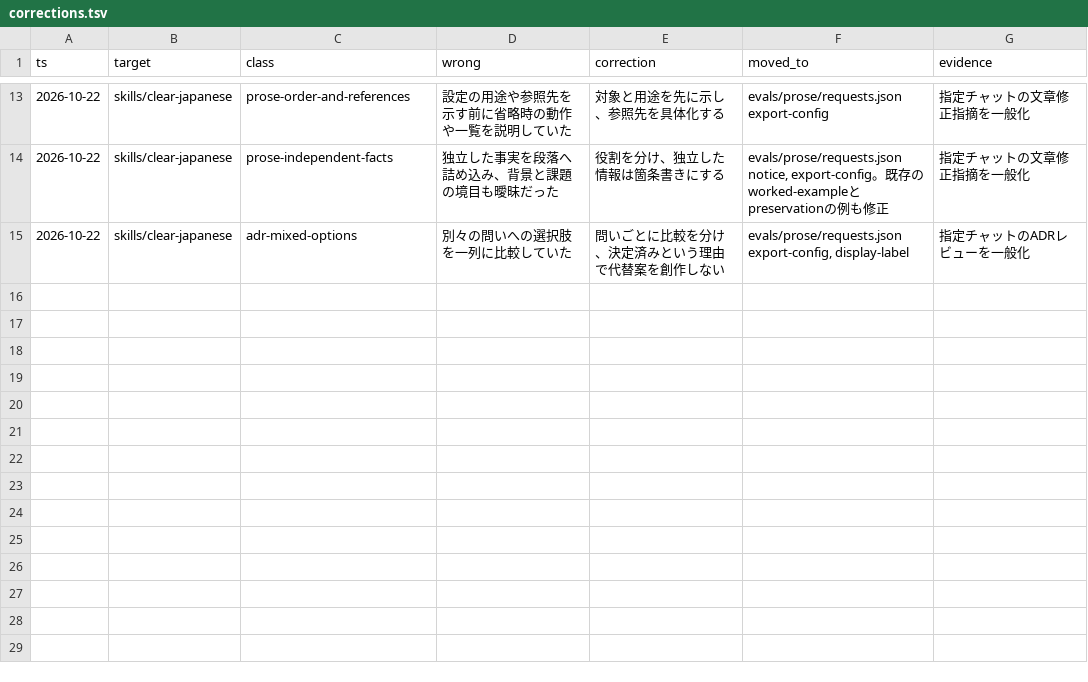
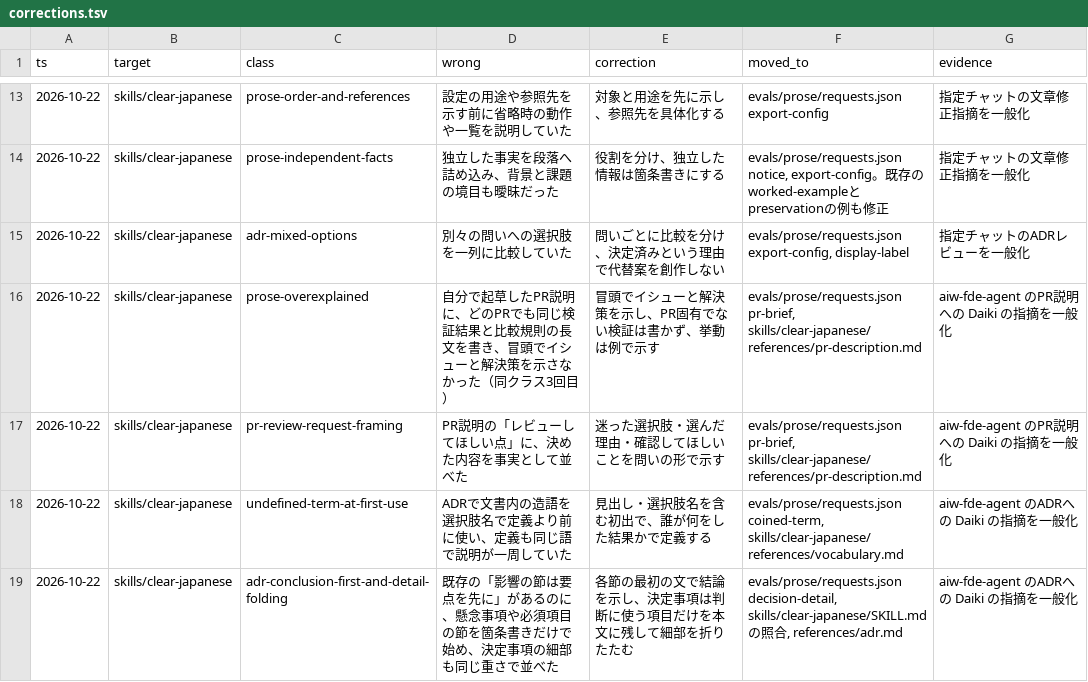
Before and after one commit to 223mle/tsumi, a TSV file: corrections.tsv, drawn as a sheet; only a part is shown, gaps mark what is left out.

```diff
--- a/corrections.tsv
+++ b/corrections.tsv
@@ -15 +15,5 @@ ts	target	class	wrong	correction	moved_to	evidence
 2026-10-22	skills/clear-japanese	adr-mixed-options	別々の問いへの選択肢を一列に比較していた	問いごとに比較を分け、決定済みという理由で代替案を創作しない	evals/prose/requests.json export-config, display-label	指定チャットのADRレビューを一般化
+2026-10-22	skills/clear-japanese	prose-overexplained	自分で起草したPR説明に、どのPRでも同じ検証結果と比較規則の長文を書き、冒頭でイシューと解決策を示さなかった（同クラス3回目）	冒頭でイシューと解決策を示し、PR固有でない検証は書かず、挙動は例で示す	evals/prose/requests.json pr-brief, skills/clear-japanese/references/pr-description.md	aiw-fde-agent のPR説明への Daiki の指摘を一般化
+2026-10-22	skills/clear-japanese	pr-review-request-framing	PR説明の「レビューしてほしい点」に、決めた内容を事実として並べた	迷った選択肢・選んだ理由・確認してほしいことを問いの形で示す	evals/prose/requests.json pr-brief, skills/clear-japanese/references/pr-description.md	aiw-fde-agent のPR説明への Daiki の指摘を一般化
+2026-10-22	skills/clear-japanese	undefined-term-at-first-use	ADRで文書内の造語を選択肢名で定義より前に使い、定義も同じ語で説明が一周していた	見出し・選択肢名を含む初出で、誰が何をした結果かで定義する	evals/prose/requests.json coined-term, skills/clear-japanese/references/vocabulary.md	aiw-fde-agent のADRへの Daiki の指摘を一般化
+2026-10-22	skills/clear-japanese	adr-conclusion-first-and-detail-folding	既存の「影響の節は要点を先に」があるのに、懸念事項や必須項目の節を箇条書きだけで始め、決定事項の細部も同じ重さで並べた	各節の最初の文で結論を示し、決定事項は判断に使う項目だけを本文に残して細部を折りたたむ	evals/prose/requests.json decision-detail, skills/clear-japanese/SKILL.md の照合, references/adr.md	aiw-fde-agent のADRへの Daiki の指摘を一般化
```
Also changed, not shown: 12 other files.
